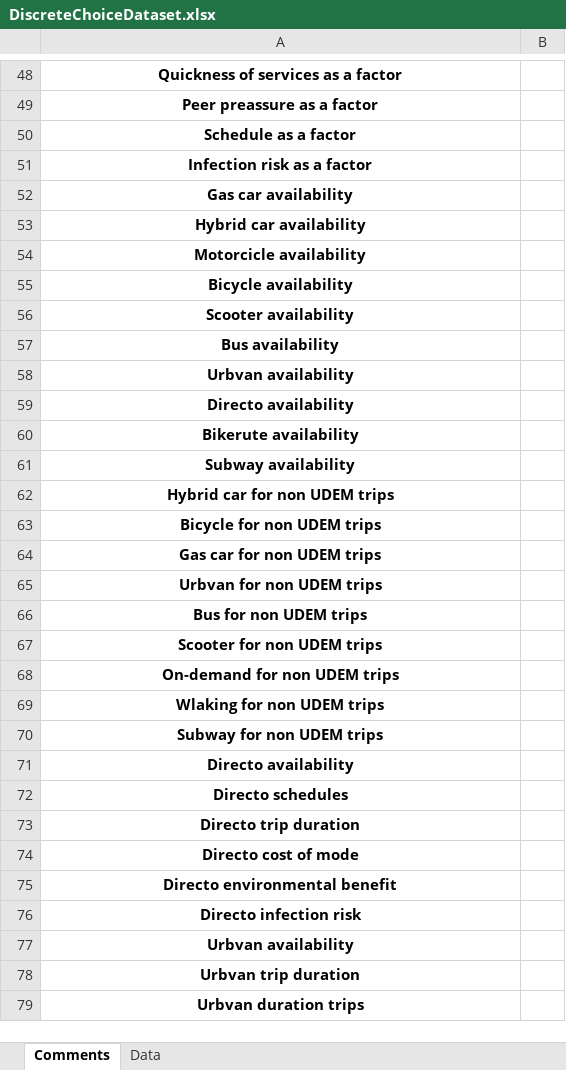
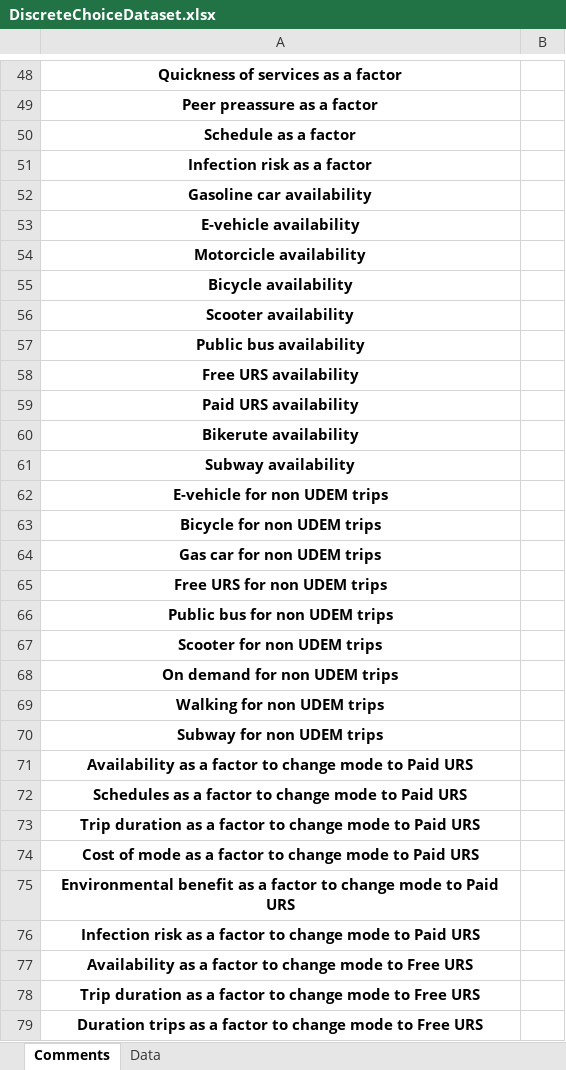
Before and after one commit to shift-Jaegger/DiscreteChoiceModels, an Excel workbook: DiscreteChoiceDataset.xlsx, sheet Comments, drawn as a sheet; only a part is shown, gaps mark what is left out; values as stored, in another font and other column widths than the file's, no borders; the diff covers the shown part only; the diff names each change by its address in the sheet, - before the commit and + after, or states it on an @@ line.

Commit message:
Add files via upload

```diff
--- a/DiscreteChoiceDataset.xlsx (sheet Comments)
+++ b/DiscreteChoiceDataset.xlsx (sheet Comments)
-A52: Gas car availability
+A52: Gasoline car availability
-A53: Hybrid car availability
+A53: E-vehicle availability
-A57: Bus availability
+A57: Public bus availability
-A58: Urbvan availability
+A58: Free URS availability
-A59: Directo availability
+A59: Paid URS availability
-A62: Hybrid car for non UDEM trips
+A62: E-vehicle for non UDEM trips
-A65: Urbvan for non UDEM trips
+A65: Free URS for non UDEM trips
-A66: Bus for non UDEM trips
+A66: Public bus for non UDEM trips
-A68: On-demand for non UDEM trips
+A68: On demand for non UDEM trips
-A69: Wlaking for non UDEM trips
+A69: Walking for non UDEM trips
-A71: Directo availability
+A71: Availability as a factor to change mode to Paid URS
-A72: Directo schedules
+A72: Schedules as a factor to change mode to Paid URS
-A73: Directo trip duration
+A73: Trip duration as a factor to change mode to Paid URS
-A74: Directo cost of mode
+A74: Cost of mode as a factor to change mode to Paid URS
-A75: Directo environmental benefit
+A75: Environmental benefit as a factor to change mode to Paid URS
-A76: Directo infection risk
+A76: Infection risk as a factor to change mode to Paid URS
-A77: Urbvan availability
+A77: Availability as a factor to change mode to Free URS
-A78: Urbvan trip duration
+A78: Trip duration as a factor to change mode to Free URS
-A79: Urbvan duration trips
+A79: Duration trips as a factor to change mode to Free URS
```
Also changed, not shown: 24 edited cells elsewhere in this sheet, sheet Data.
